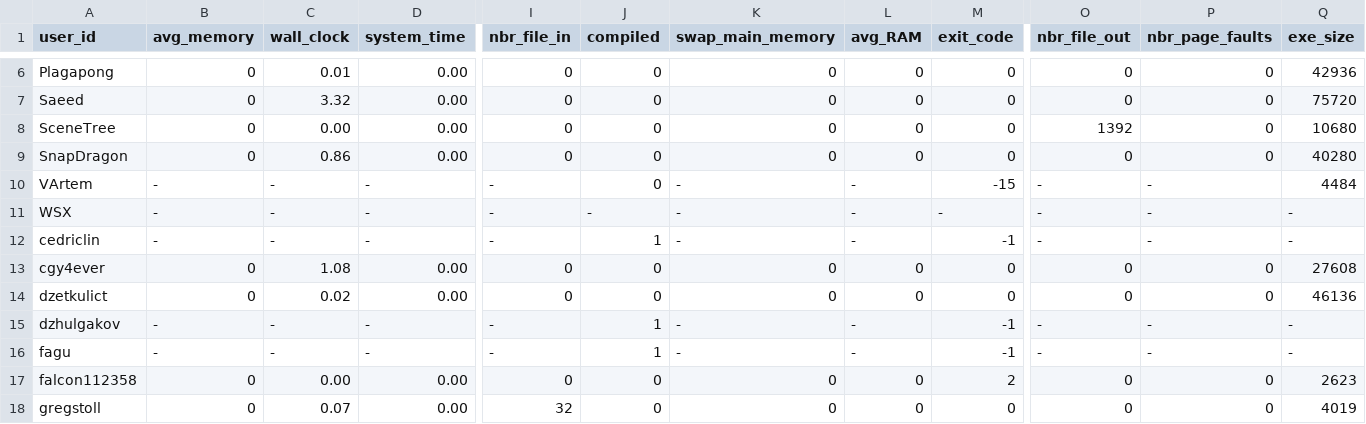
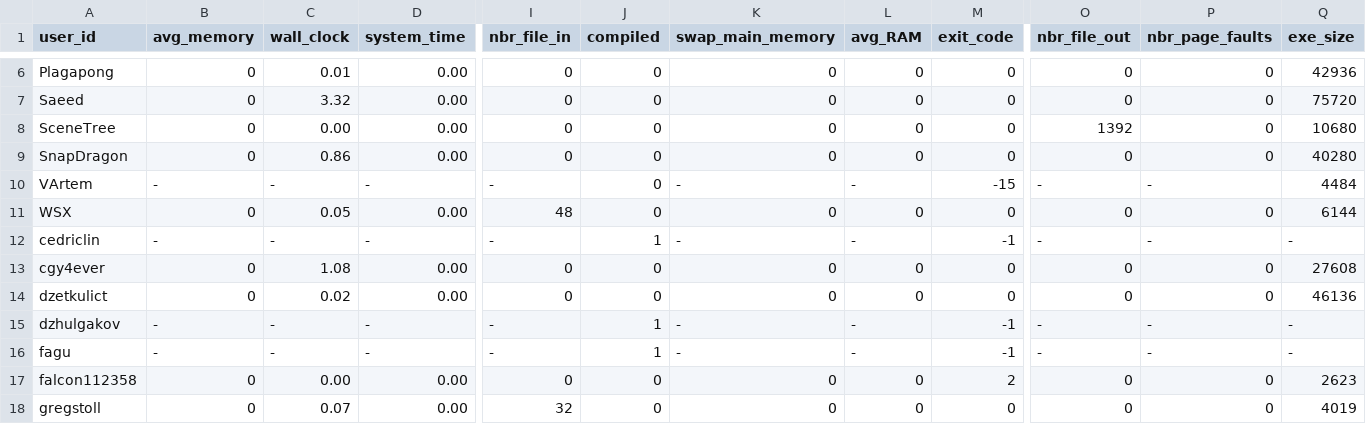
Before and after one commit to emmawestman/GCJ-backup, a CSV file: 1480492_1.csv, drawn as a sheet; only a part is shown, gaps mark what is left out; the diff covers the shown part only; the diff names each change by its address in the sheet, - before the commit and + after, or states it on an @@ line.

Commit message:
c#

```diff
--- a/1480492_1.csv
+++ b/1480492_1.csv
-B11 (avg_memory): -
+B11 (avg_memory): 0
-C11 (wall_clock): -
+C11 (wall_clock): 0.05
-D11 (system_time): -
+D11 (system_time): 0.00
-I11 (nbr_file_in): -
+I11 (nbr_file_in): 48
-J11 (compiled): -
+J11 (compiled): 0
-K11 (swap_main_memory): -
+K11 (swap_main_memory): 0
-L11 (avg_RAM): -
+L11 (avg_RAM): 0
-M11 (exit_code): -
+M11 (exit_code): 0
-O11 (nbr_file_out): -
+O11 (nbr_file_out): 0
-P11 (nbr_page_faults): -
+P11 (nbr_page_faults): 0
-Q11 (exe_size): -
+Q11 (exe_size): 6144
```
Also changed, not shown: 2 edited cells elsewhere in this file.
